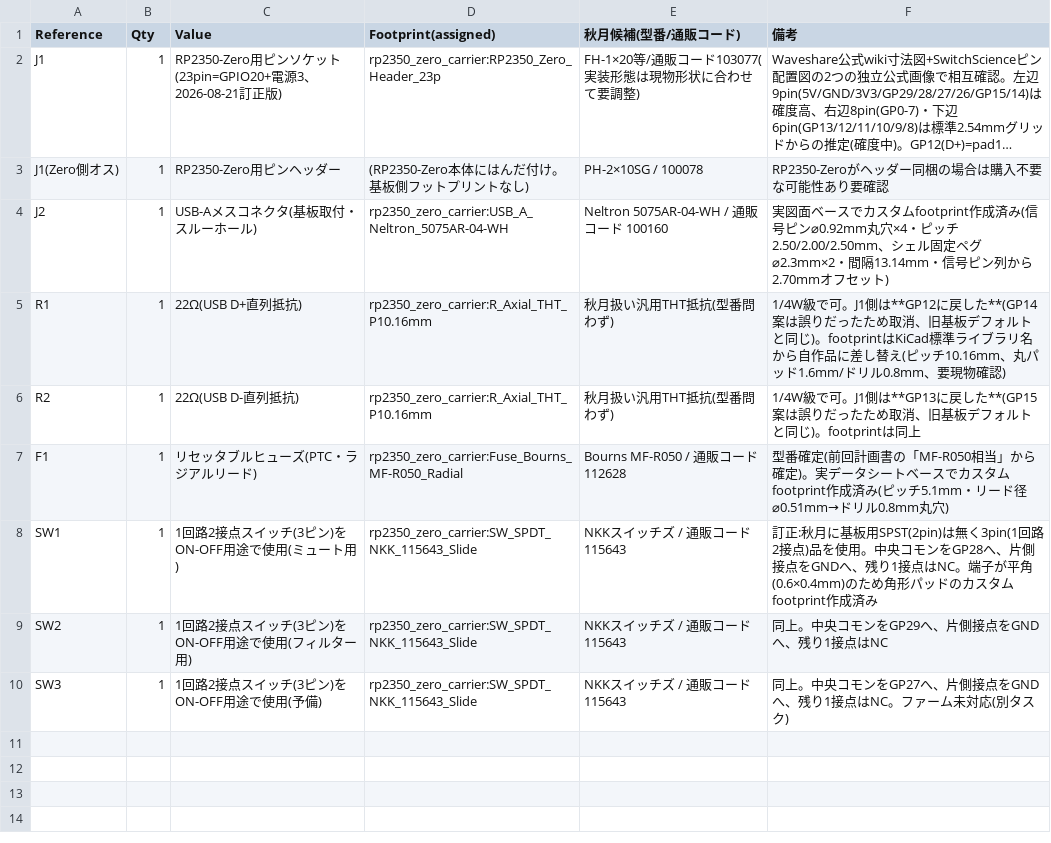
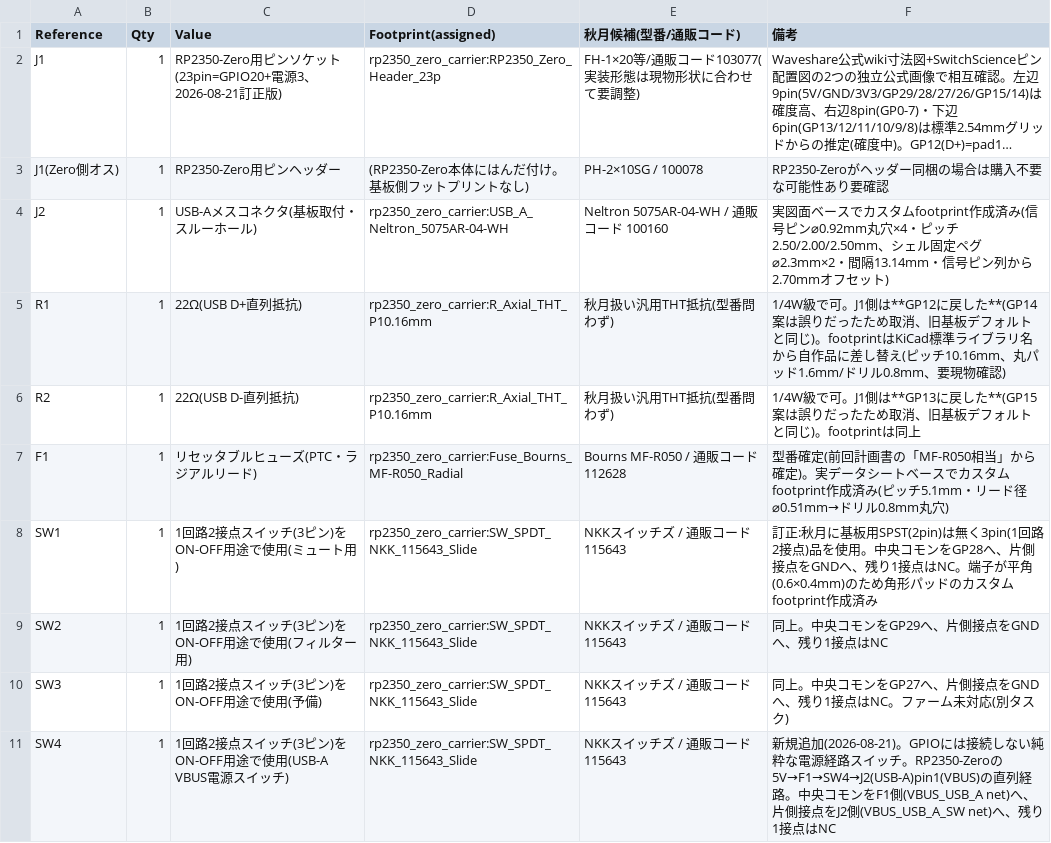
Before and after one commit to nananek/waveshare-genshin-midi-keyboard, a CSV file: hardware/rp2350_zero_carrier/bom.csv, drawn as a sheet; long unchanged cells end in ….

```diff
--- a/hardware/rp2350_zero_carrier/bom.csv
+++ b/hardware/rp2350_zero_carrier/bom.csv
@@ -10 +10,2 @@ SW2,1,1回路2接点スイッチ(3ピン)をON-OFF用途で使用(フィルタ
 SW3,1,1回路2接点スイッチ(3ピン)をON-OFF用途で使用(予備),rp2350_zero_carrier:SW_SPDT_NKK_115643_Slide,NKKスイッチズ / 通販コード 115643,同上。中央コモンをGP27へ、片側接点をGNDへ、残り1接点はNC。ファーム未対応(別タスク)
+SW4,1,1回路2接点スイッチ(3ピン)をON-OFF用途で使用(USB-A VBUS電源スイッチ),rp2350_zero_carrier:SW_SPDT_NKK_115643_Slide,NKKスイッチズ / 通販コード 115643,新規追加(2026-08-21)。GPIOには接続しない純粋な電源経路スイッチ。RP2350-Zeroの5V→F1→SW4→J2(USB-A)pin1(VBUS)の直列経路。中央コモンをF1側(VBUS_USB_A net)へ、片側接点をJ2側(VBUS_USB_A_SW net)へ、残り1接点はNC
```
